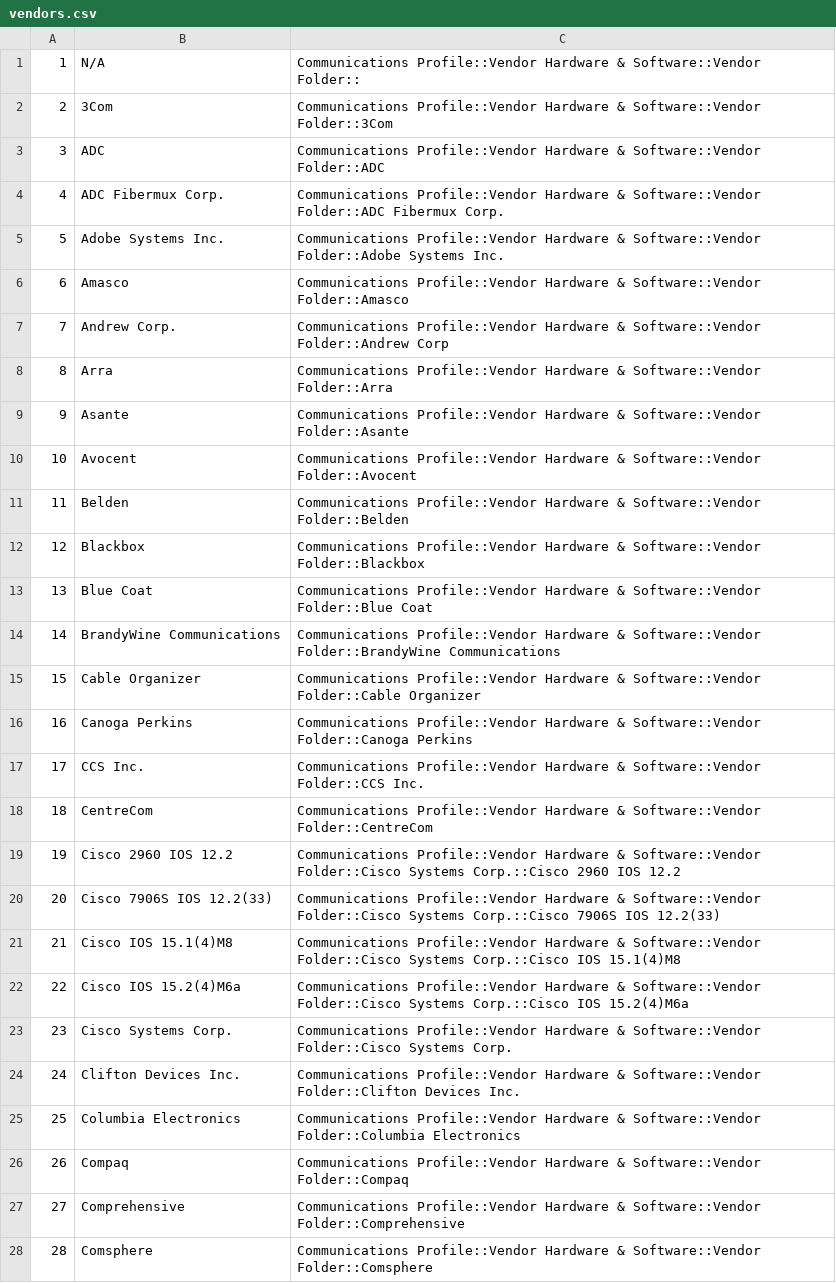
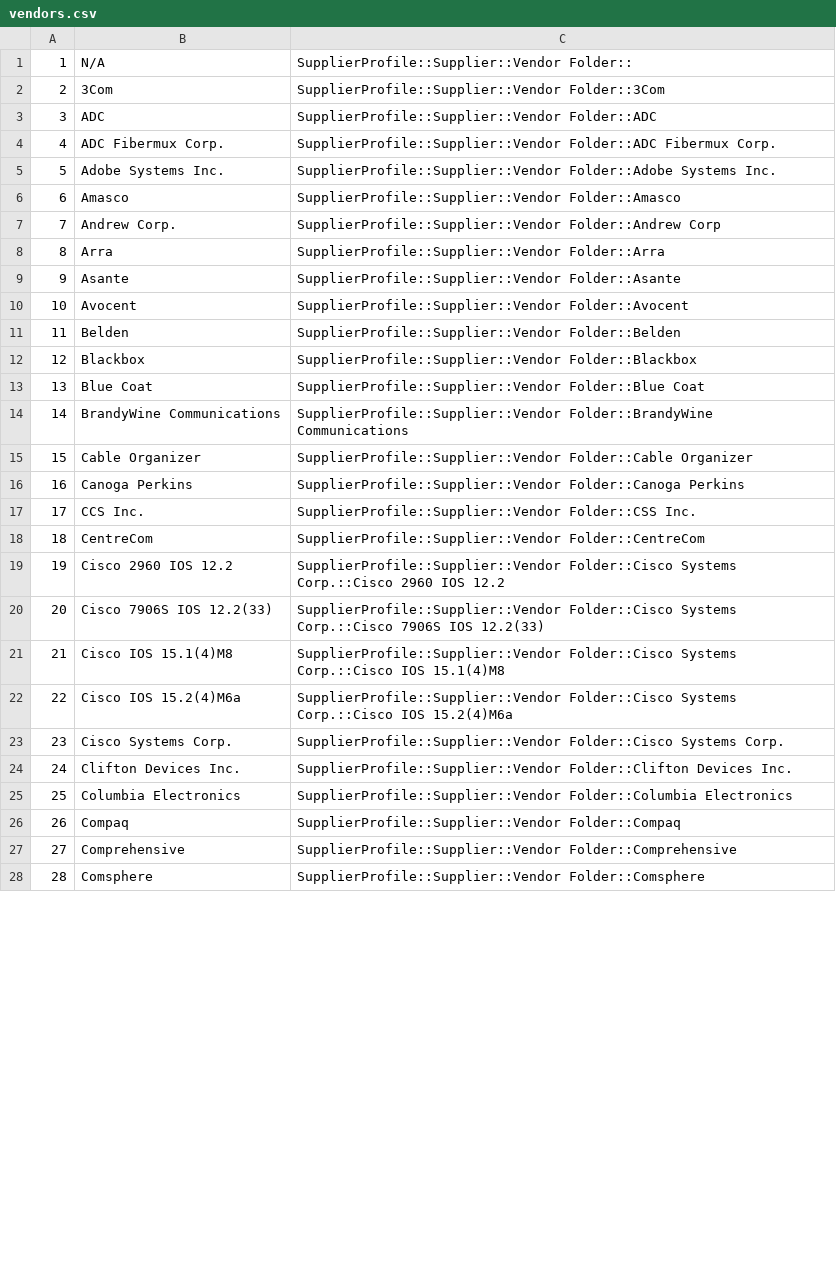
Before and after one commit to correnm/ACAS-Nessus-Parser, a CSV file: Deployment/parser_resources/vendors.csv, drawn as a sheet; only a part is shown; the diff covers the shown part only.

Commit message:
Updated Deployment folder with Parser_V3
includes updated vendors.csv, oui.csv, and README

```diff
--- a/Deployment/parser_resources/vendors.csv
+++ b/Deployment/parser_resources/vendors.csv
@@ -1,28 +1,28 @@
-1, N/A,Communications Profile::Vendor Hardware & Software::Vendor Folder::
-2,3Com,Communications Profile::Vendor Hardware & Software::Vendor Folder::3Com
-3,ADC,Communications Profile::Vendor Hardware & Software::Vendor Folder::ADC
-4,ADC Fibermux Corp.,Communications Profile::Vendor Hardware & Software::Vendor Folder::ADC Fibermux Corp.
-5,Adobe Systems Inc.,Communications Profile::Vendor Hardware & Software::Vendor Folder::Adobe Systems Inc.
-6,Amasco,Communications Profile::Vendor Hardware & Software::Vendor Folder::Amasco
-7,Andrew Corp.,Communications Profile::Vendor Hardware & Software::Vendor Folder::Andrew Corp
-8,Arra,Communications Profile::Vendor Hardware & Software::Vendor Folder::Arra
-9,Asante,Communications Profile::Vendor Hardware & Software::Vendor Folder::Asante
-10,Avocent,Communications Profile::Vendor Hardware & Software::Vendor Folder::Avocent
-11,Belden,Communications Profile::Vendor Hardware & Software::Vendor Folder::Belden
-12,Blackbox,Communications Profile::Vendor Hardware & Software::Vendor Folder::Blackbox
-13,Blue Coat,Communications Profile::Vendor Hardware & Software::Vendor Folder::Blue Coat
-14,BrandyWine Communications,Communications Profile::Vendor Hardware & Software::Vendor Folder::BrandyWine Communications
-15,Cable Organizer,Communications Profile::Vendor Hardware & Software::Vendor Folder::Cable Organizer
-16,Canoga Perkins,Communications Profile::Vendor Hardware & Software::Vendor Folder::Canoga Perkins
-17,CCS Inc.,Communications Profile::Vendor Hardware & Software::Vendor Folder::CCS Inc.
-18,CentreCom,Communications Profile::Vendor Hardware & Software::Vendor Folder::CentreCom
-19,Cisco 2960 IOS 12.2,Communications Profile::Vendor Hardware & Software::Vendor Folder::Cisco Systems Corp.::Cisco 2960 IOS 12.2
-20,Cisco 7906S IOS 12.2(33),Communications Profile::Vendor Hardware & Software::Vendor Folder::Cisco Systems Corp.::Cisco 7906S IOS 12.2(33)
-21,Cisco IOS 15.1(4)M8,Communications Profile::Vendor Hardware & Software::Vendor Folder::Cisco Systems Corp.::Cisco IOS 15.1(4)M8
-22,Cisco IOS 15.2(4)M6a,Communications Profile::Vendor Hardware & Software::Vendor Folder::Cisco Systems Corp.::Cisco IOS 15.2(4)M6a
-23,Cisco Systems Corp.,Communications Profile::Vendor Hardware & Software::Vendor Folder::Cisco Systems Corp.
-24,Clifton Devices Inc.,Communications Profile::Vendor Hardware & Software::Vendor Folder::Clifton Devices Inc.
-25,Columbia Electronics,Communications Profile::Vendor Hardware & Software::Vendor Folder::Columbia Electronics
-26,Compaq,Communications Profile::Vendor Hardware & Software::Vendor Folder::Compaq
-27,Comprehensive,Communications Profile::Vendor Hardware & Software::Vendor Folder::Comprehensive
-28,Comsphere,Communications Profile::Vendor Hardware & Software::Vendor Folder::Comsphere
+1, N/A,SupplierProfile::Supplier::Vendor Folder::
+2,3Com,SupplierProfile::Supplier::Vendor Folder::3Com
+3,ADC,SupplierProfile::Supplier::Vendor Folder::ADC
+4,ADC Fibermux Corp.,SupplierProfile::Supplier::Vendor Folder::ADC Fibermux Corp.
+5,Adobe Systems Inc.,SupplierProfile::Supplier::Vendor Folder::Adobe Systems Inc.
+6,Amasco,SupplierProfile::Supplier::Vendor Folder::Amasco
+7,Andrew Corp.,SupplierProfile::Supplier::Vendor Folder::Andrew Corp
+8,Arra,SupplierProfile::Supplier::Vendor Folder::Arra
+9,Asante,SupplierProfile::Supplier::Vendor Folder::Asante
+10,Avocent,SupplierProfile::Supplier::Vendor Folder::Avocent
+11,Belden,SupplierProfile::Supplier::Vendor Folder::Belden
+12,Blackbox,SupplierProfile::Supplier::Vendor Folder::Blackbox
+13,Blue Coat,SupplierProfile::Supplier::Vendor Folder::Blue Coat
+14,BrandyWine Communications,SupplierProfile::Supplier::Vendor Folder::BrandyWine Communications
+15,Cable Organizer,SupplierProfile::Supplier::Vendor Folder::Cable Organizer
+16,Canoga Perkins,SupplierProfile::Supplier::Vendor Folder::Canoga Perkins
+17,CCS Inc.,SupplierProfile::Supplier::Vendor Folder::CSS Inc.
+18,CentreCom,SupplierProfile::Supplier::Vendor Folder::CentreCom
+19,Cisco 2960 IOS 12.2,SupplierProfile::Supplier::Vendor Folder::Cisco Systems Corp.::Cisco 2960 IOS 12.2
+20,Cisco 7906S IOS 12.2(33),SupplierProfile::Supplier::Vendor Folder::Cisco Systems Corp.::Cisco 7906S IOS 12.2(33)
+21,Cisco IOS 15.1(4)M8,SupplierProfile::Supplier::Vendor Folder::Cisco Systems Corp.::Cisco IOS 15.1(4)M8
+22,Cisco IOS 15.2(4)M6a,SupplierProfile::Supplier::Vendor Folder::Cisco Systems Corp.::Cisco IOS 15.2(4)M6a
+23,Cisco Systems Corp.,SupplierProfile::Supplier::Vendor Folder::Cisco Systems Corp.
+24,Clifton Devices Inc.,SupplierProfile::Supplier::Vendor Folder::Clifton Devices Inc.
+25,Columbia Electronics,SupplierProfile::Supplier::Vendor Folder::Columbia Electronics
+26,Compaq,SupplierProfile::Supplier::Vendor Folder::Compaq
+27,Comprehensive,SupplierProfile::Supplier::Vendor Folder::Comprehensive
+28,Comsphere,SupplierProfile::Supplier::Vendor Folder::Comsphere
```
Also changed, not shown: 98 edited cells elsewhere in this file, 4 other files.
